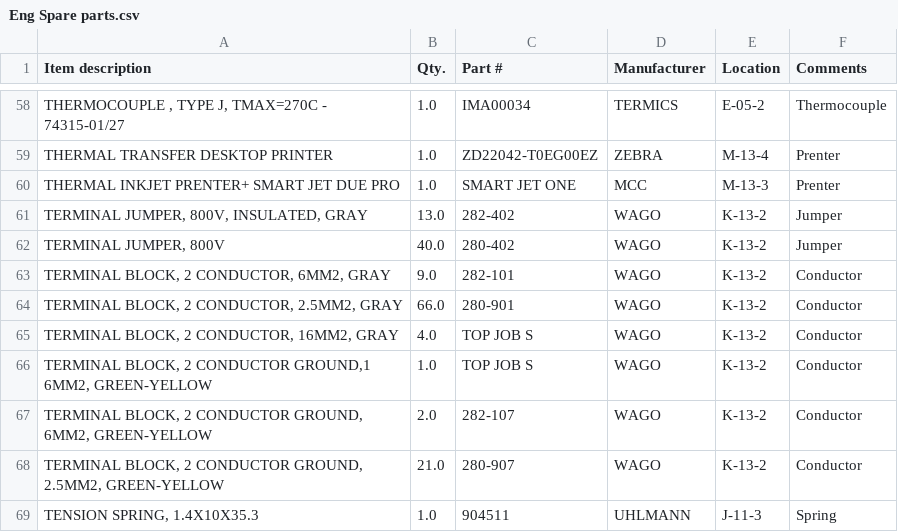
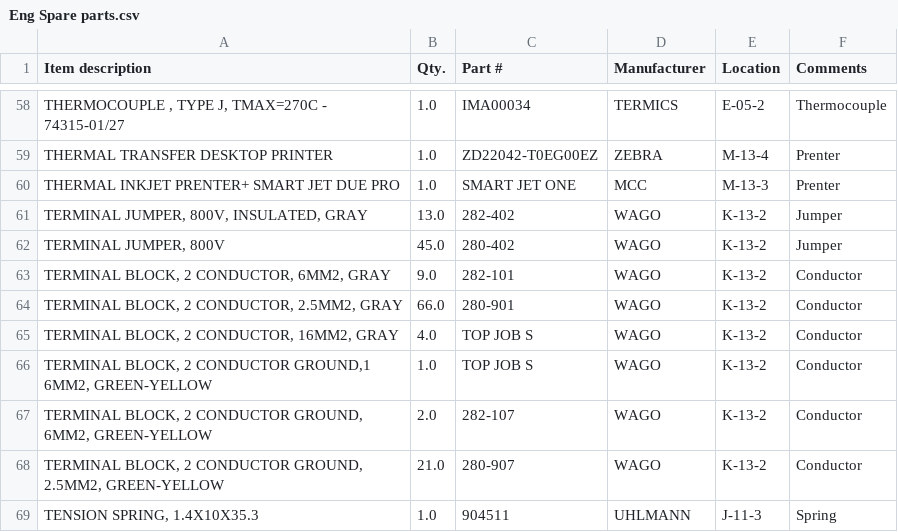
Before and after one commit to shehabsow/SPER-PART, a CSV file: Eng Spare parts.csv, drawn as a sheet; only a part is shown, gaps mark what is left out.

Commit message:
Update Eng Spare parts.csv

```diff
--- a/Eng Spare parts.csv
+++ b/Eng Spare parts.csv
@@ -61,3 +61,3 @@ THERMAL INKJET PRENTER+ SMART JET DUE PRO,1.0,SMART JET ONE,MCC,M-13-3,Prenter
 "TERMINAL JUMPER, 800V, INSULATED, GRAY",13.0,282-402,WAGO,K-13-2,Jumper
-"TERMINAL JUMPER, 800V",40.0,280-402,WAGO,K-13-2,Jumper
+"TERMINAL JUMPER, 800V",45.0,280-402,WAGO,K-13-2,Jumper
 "TERMINAL BLOCK, 2 CONDUCTOR, 6MM2, GRAY",9.0,282-101,WAGO,K-13-2,Conductor
```
